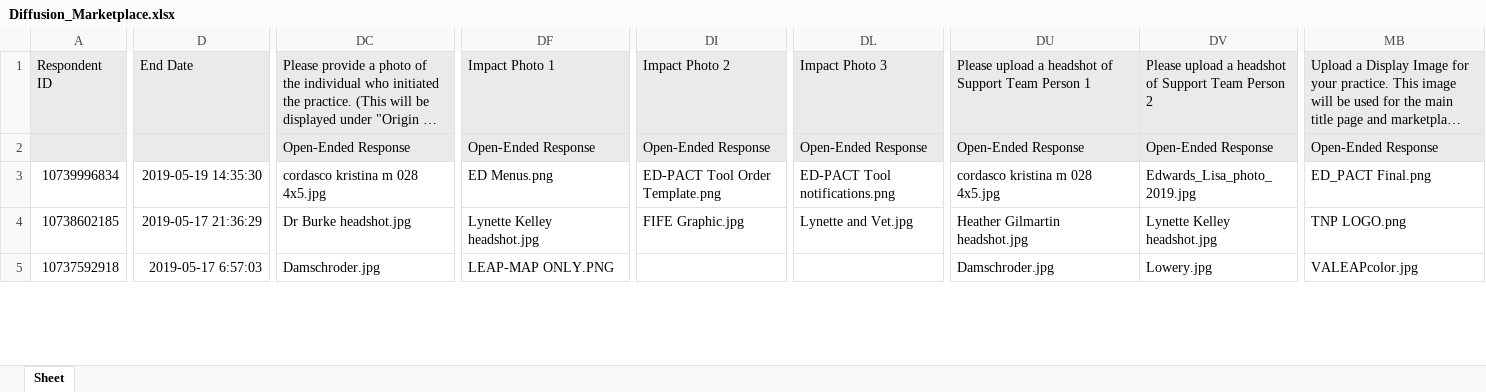
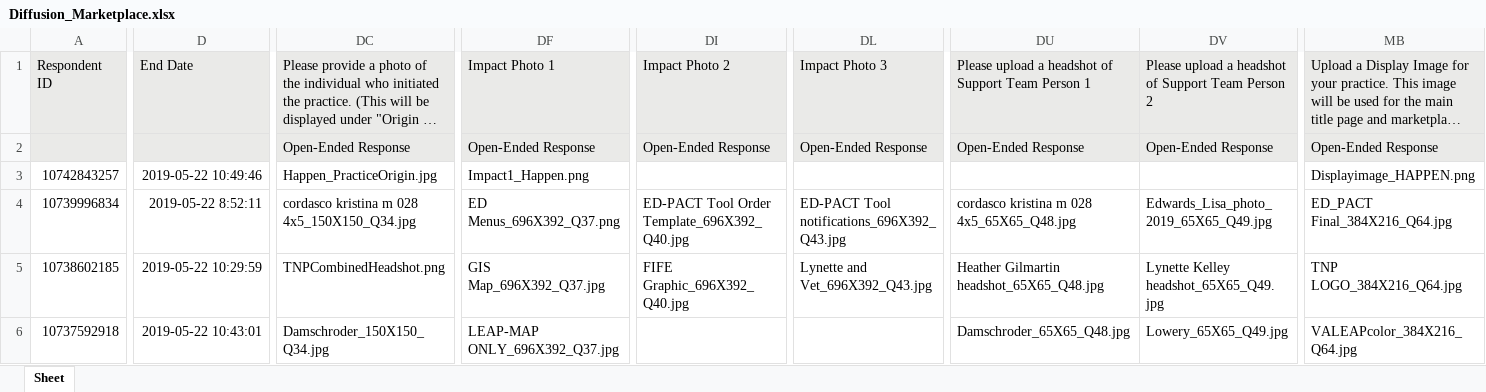
Before and after one commit to department-of-veterans-affairs/diffusion-marketplace, an Excel workbook: lib/assets/Diffusion_Marketplace.xlsx, sheet Sheet, drawn as a sheet; only a part is shown, gaps mark what is left out; long unchanged cells end in …; values as stored, in another font and other column widths than the file's, no borders; charts and pictures not drawn; addresses are those after the commit; rows hold the shown columns only; the diff covers the shown part only; the diff names each change by its address in the sheet, - before the commit and + after, or states it on an @@ line.

```diff
--- a/lib/assets/Diffusion_Marketplace.xlsx (sheet Sheet)
+++ b/lib/assets/Diffusion_Marketplace.xlsx (sheet Sheet)
+row 3: 10742843257 | 2019-05-22 10:49:46 | Happen_PracticeOrigin.jpg | Impact1_Happen.png |  |  |  |  | Displayimage_HAPPEN.png
-D4: 2019-05-19 14:35:30
+D4: 2019-05-22 8:52:11
-DC4: cordasco kristina m 028 4x5.jpg
+DC4: cordasco kristina m 028 4x5_150X150_Q34.jpg
-DF4: ED Menus.png
+DF4: ED Menus_696X392_Q37.png
-DI4: ED-PACT Tool Order Template.png
+DI4: ED-PACT Tool Order Template_696X392_Q40.jpg
-DL4: ED-PACT Tool notifications.png
+DL4: ED-PACT Tool notifications_696X392_Q43.jpg
-DU4: cordasco kristina m 028 4x5.jpg
+DU4: cordasco kristina m 028 4x5_65X65_Q48.jpg
-DV4: Edwards_Lisa_photo_2019.jpg
+DV4: Edwards_Lisa_photo_2019_65X65_Q49.jpg
-MB4: ED_PACT Final.png
+MB4: ED_PACT Final_384X216_Q64.jpg
-D5: 2019-05-17 21:36:29
+D5: 2019-05-22 10:29:59
-DC5: Dr Burke headshot.jpg
+DC5: TNPCombinedHeadshot.png
-DF5: Lynette Kelley headshot.jpg
+DF5: GIS Map_696X392_Q37.jpg
-DI5: FIFE Graphic.jpg
+DI5: FIFE Graphic_696X392_Q40.jpg
-DL5: Lynette and Vet.jpg
+DL5: Lynette and Vet_696X392_Q43.jpg
-DU5: Heather Gilmartin headshot.jpg
+DU5: Heather Gilmartin headshot_65X65_Q48.jpg
-DV5: Lynette Kelley headshot.jpg
+DV5: Lynette Kelley headshot_65X65_Q49.jpg
-MB5: TNP LOGO.png
+MB5: TNP LOGO_384X216_Q64.jpg
-D6: 2019-05-17 6:57:03
+D6: 2019-05-22 10:43:01
-DC6: Damschroder.jpg
+DC6: Damschroder_150X150_Q34.jpg
-DF6: LEAP-MAP ONLY.PNG
+DF6: LEAP-MAP ONLY_696X392_Q37.jpg
-DU6: Damschroder.jpg
+DU6: Damschroder_65X65_Q48.jpg
-DV6: Lowery.jpg
+DV6: Lowery_65X65_Q49.jpg
-MB6: VALEAPcolor.jpg
+MB6: VALEAPcolor_384X216_Q64.jpg
```
Also changed, not shown: 2 added rows, 1 removed row and 89 edited cells elsewhere in this sheet, lib/assets/Diffusion_Marketplace.back.xlsx, 6 other files.
